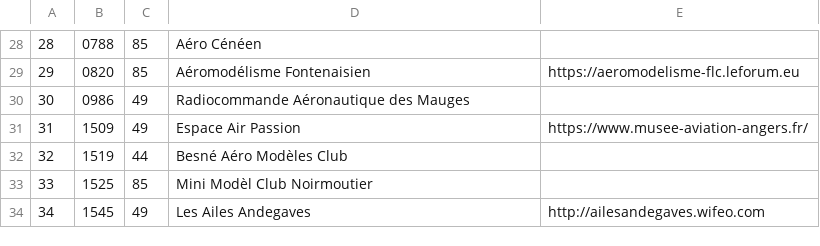
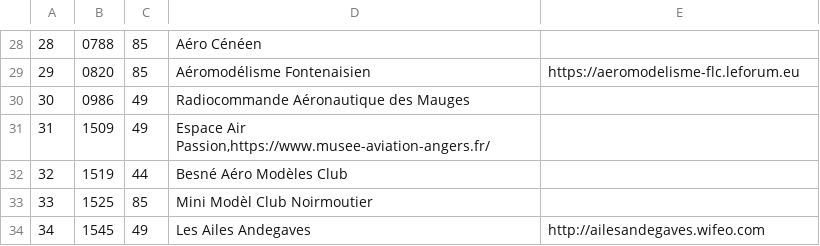
Before and after one commit to mipel85/MyDevs, a CSV file: LamPDL/lamclubs/data/lamclubs.csv, drawn as a sheet; only a part is shown, gaps mark what is left out.

```diff
--- a/LamPDL/lamclubs/data/lamclubs.csv
+++ b/LamPDL/lamclubs/data/lamclubs.csv
@@ -30,3 +30,3 @@
 30;0986;49;Radiocommande Aéronautique des Mauges;
-31;1509;49;Espace Air Passion;https://www.musee-aviation-angers.fr/
+31;1509;49;Espace Air Passion,https://www.musee-aviation-angers.fr/
 32;1519;44;Besné Aéro Modèles Club;
```
Also changed, not shown: 25 other files.
